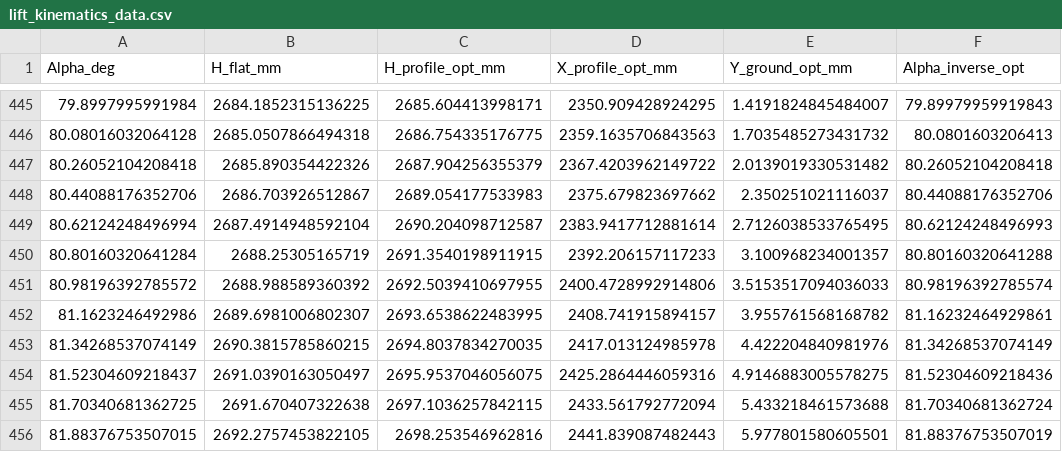
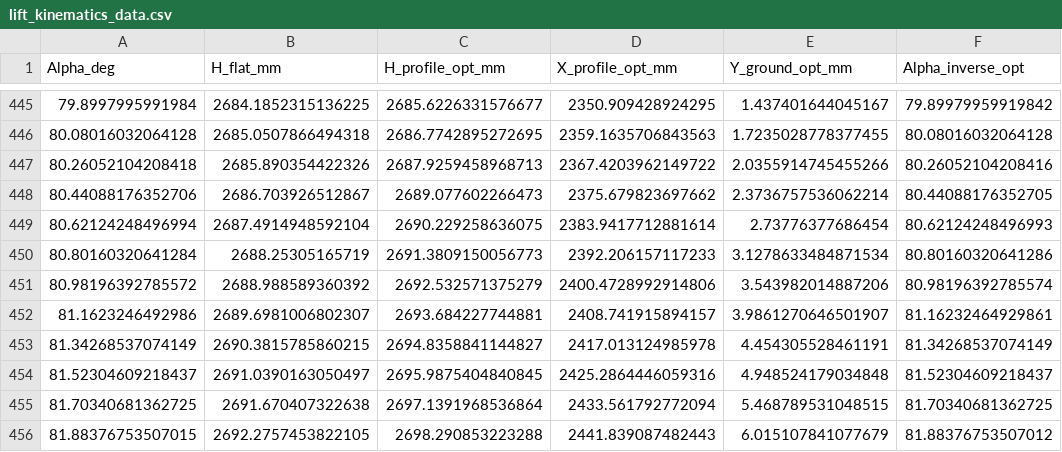
Before and after one commit to UNIL-ISSUL/ISSUL-LeMur, a CSV file: kinematics/lift_kinematics_data.csv, drawn as a sheet; only a part is shown, gaps mark what is left out; the diff covers the shown part only.

```diff
--- a/kinematics/lift_kinematics_data.csv
+++ b/kinematics/lift_kinematics_data.csv
@@ -445,12 +445,12 @@ Alpha_deg,H_flat_mm,H_profile_opt_mm,X_profile_opt_mm,Y_ground_opt_mm,Alpha_inve
-79.8997995991984,2684.1852315136225,2685.604413998171,2350.909428924295,1.4191824845484007,79.89979959919843
-80.08016032064128,2685.0507866494318,2686.754335176775,2359.1635706843563,1.7035485273431732,80.0801603206413
-80.26052104208418,2685.890354422326,2687.904256355379,2367.4203962149722,2.0139019330531482,80.26052104208418
-80.44088176352706,2686.703926512867,2689.054177533983,2375.679823697662,2.350251021116037,80.44088176352706
-80.62124248496994,2687.4914948592104,2690.204098712587,2383.9417712881614,2.7126038533765495,80.62124248496993
-80.80160320641284,2688.25305165719,2691.3540198911915,2392.206157117233,3.100968234001357,80.80160320641288
-80.98196392785572,2688.988589360392,2692.5039410697955,2400.4728992914806,3.5153517094036033,80.98196392785574
-81.1623246492986,2689.6981006802307,2693.6538622483995,2408.741915894157,3.955761568168782,81.16232464929861
-81.34268537074149,2690.3815785860215,2694.8037834270035,2417.013124985978,4.422204840981976,81.34268537074149
-81.52304609218437,2691.0390163050497,2695.9537046056075,2425.2864446059316,4.9146883005578275,81.52304609218436
-81.70340681362725,2691.670407322638,2697.1036257842115,2433.561792772094,5.433218461573688,81.70340681362724
-81.88376753507015,2692.2757453822105,2698.253546962816,2441.839087482443,5.977801580605501,81.88376753507019
+79.8997995991984,2684.1852315136225,2685.6226331576677,2350.909428924295,1.437401644045167,79.89979959919842
+80.08016032064128,2685.0507866494318,2686.7742895272695,2359.1635706843563,1.7235028778377455,80.08016032064128
+80.26052104208418,2685.890354422326,2687.9259458968713,2367.4203962149722,2.0355914745455266,80.26052104208416
+80.44088176352706,2686.703926512867,2689.077602266473,2375.679823697662,2.3736757536062214,80.44088176352705
+80.62124248496994,2687.4914948592104,2690.229258636075,2383.9417712881614,2.73776377686454,80.62124248496993
+80.80160320641284,2688.25305165719,2691.3809150056773,2392.206157117233,3.1278633484871534,80.80160320641286
+80.98196392785572,2688.988589360392,2692.532571375279,2400.4728992914806,3.543982014887206,80.98196392785574
+81.1623246492986,2689.6981006802307,2693.684227744881,2408.741915894157,3.9861270646501907,81.16232464929861
+81.34268537074149,2690.3815785860215,2694.8358841144827,2417.013124985978,4.454305528461191,81.34268537074149
+81.52304609218437,2691.0390163050497,2695.9875404840845,2425.2864446059316,4.948524179034848,81.52304609218437
+81.70340681362725,2691.670407322638,2697.1391968536864,2433.561792772094,5.468789531048515,81.70340681362725
+81.88376753507015,2692.2757453822105,2698.290853223288,2441.839087482443,6.015107841077679,81.88376753507012
```
Also changed, not shown: 155 edited cells elsewhere in this file, kinematics/wedge_profile_optimized.csv, kinematics/wedge_profile_optimized_fusion.csv, 4 other files.
